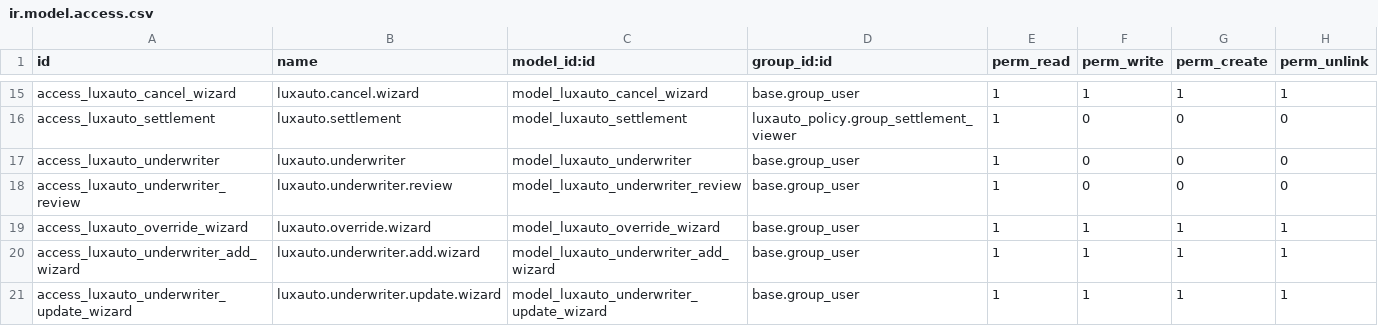
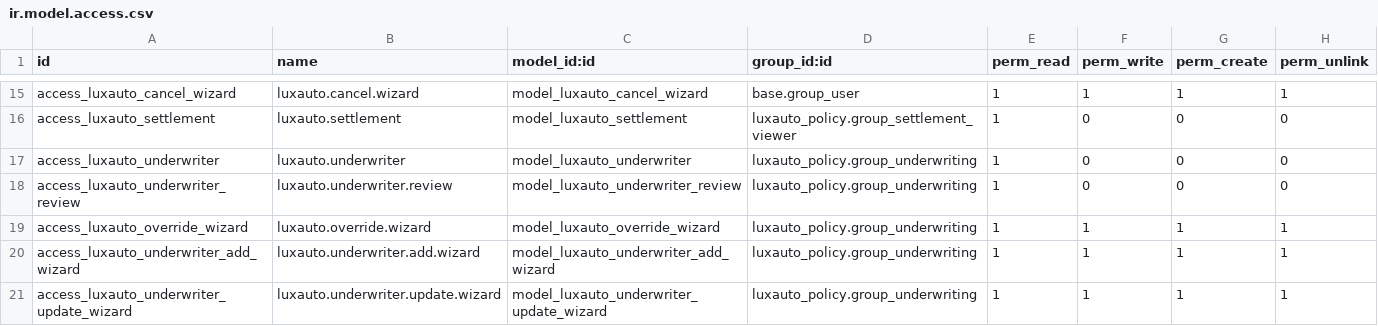
Before and after one commit to jrbroedel/ai-ins-full-company, a CSV file: odoo/addons/luxauto_policy/security/ir.model.access.csv, drawn as a sheet; only a part is shown, gaps mark what is left out.

```diff
--- a/odoo/addons/luxauto_policy/security/ir.model.access.csv
+++ b/odoo/addons/luxauto_policy/security/ir.model.access.csv
@@ -16,6 +16,6 @@ access_luxauto_cancel_wizard,luxauto.cancel.wizard,model_luxauto_cancel_wizard,b
 access_luxauto_settlement,luxauto.settlement,model_luxauto_settlement,luxauto_policy.group_settlement_viewer,1,0,0,0
-access_luxauto_underwriter,luxauto.underwriter,model_luxauto_underwriter,base.group_user,1,0,0,0
-access_luxauto_underwriter_review,luxauto.underwriter.review,model_luxauto_underwriter_review,base.group_user,1,0,0,0
-access_luxauto_override_wizard,luxauto.override.wizard,model_luxauto_override_wizard,base.group_user,1,1,1,1
-access_luxauto_underwriter_add_wizard,luxauto.underwriter.add.wizard,model_luxauto_underwriter_add_wizard,base.group_user,1,1,1,1
-access_luxauto_underwriter_update_wizard,luxauto.underwriter.update.wizard,model_luxauto_underwriter_update_wizard,base.group_user,1,1,1,1
+access_luxauto_underwriter,luxauto.underwriter,model_luxauto_underwriter,luxauto_policy.group_underwriting,1,0,0,0
+access_luxauto_underwriter_review,luxauto.underwriter.review,model_luxauto_underwriter_review,luxauto_policy.group_underwriting,1,0,0,0
+access_luxauto_override_wizard,luxauto.override.wizard,model_luxauto_override_wizard,luxauto_policy.group_underwriting,1,1,1,1
+access_luxauto_underwriter_add_wizard,luxauto.underwriter.add.wizard,model_luxauto_underwriter_add_wizard,luxauto_policy.group_underwriting,1,1,1,1
+access_luxauto_underwriter_update_wizard,luxauto.underwriter.update.wizard,model_luxauto_underwriter_update_wizard,luxauto_policy.group_underwriting,1,1,1,1
```
Also changed, not shown: 4 other files.
